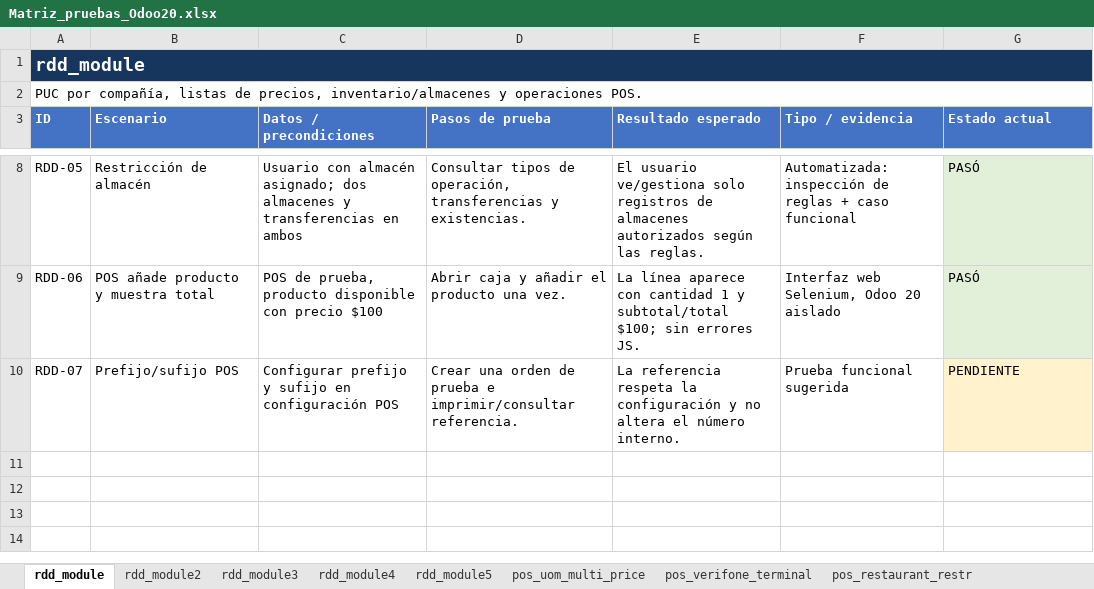
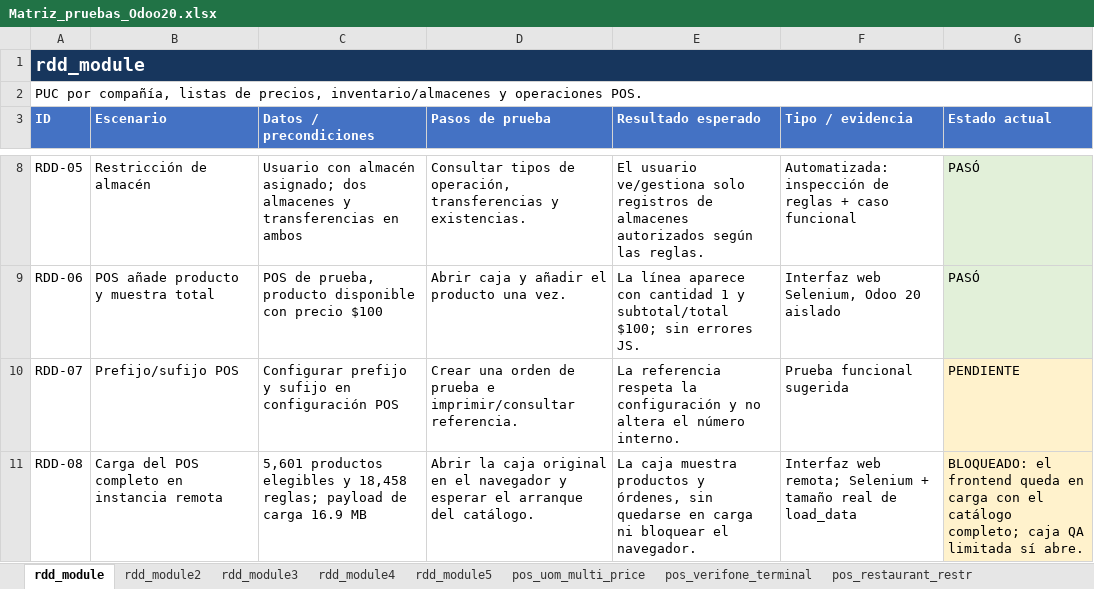
Before and after one commit to erikdavidmr/rddv20, an Excel workbook: Matriz_pruebas_Odoo20.xlsx, sheet rdd_module, drawn as a sheet; only a part is shown, gaps mark what is left out; values as stored, in another font and other column widths than the file's, no borders; the diff names each change by its address in the sheet, - before the commit and + after, or states it on an @@ line.

Commit message:
Record remote POS validation blockers

```diff
--- a/Matriz_pruebas_Odoo20.xlsx (sheet rdd_module)
+++ b/Matriz_pruebas_Odoo20.xlsx (sheet rdd_module)
+row 11: RDD-08 | Carga del POS completo en instancia remota | 5,601 productos elegibles y 18,458 reglas; payload de carga 16.9 MB | Abrir la caja original en el navegador y esperar el arranque del catálogo. | La caja muestra productos y órdenes, sin quedarse en carga ni bloquear el navegador. | Interfaz web remota; Selenium + tamaño real de load_data | BLOQUEADO: el frontend queda en carga con el catálogo completo; caja QA limitada sí abre.
```
Also changed, not shown: sheet pos_uom_multi_price.
